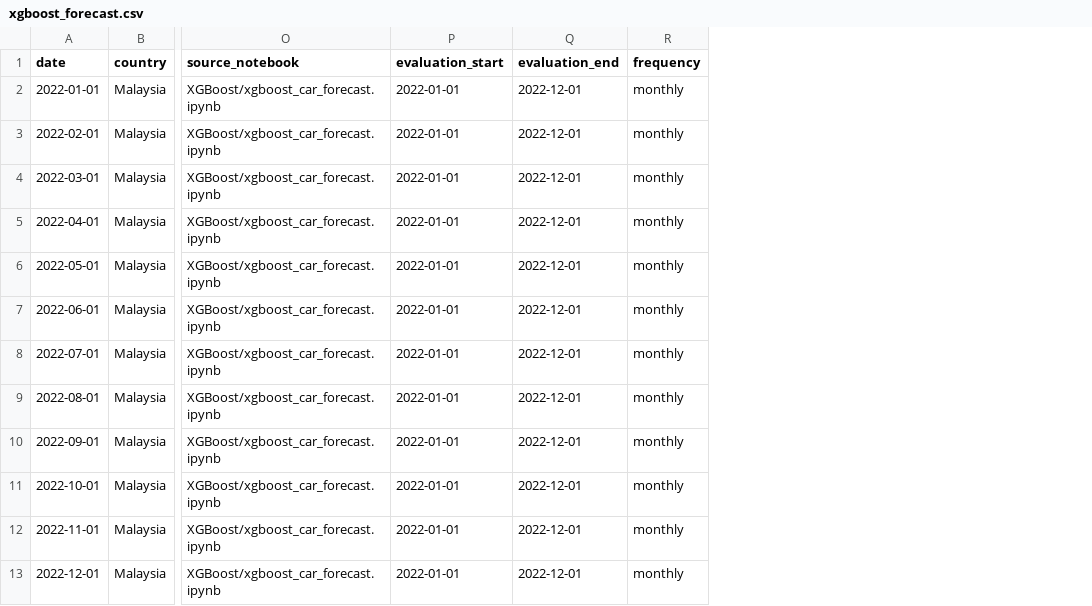
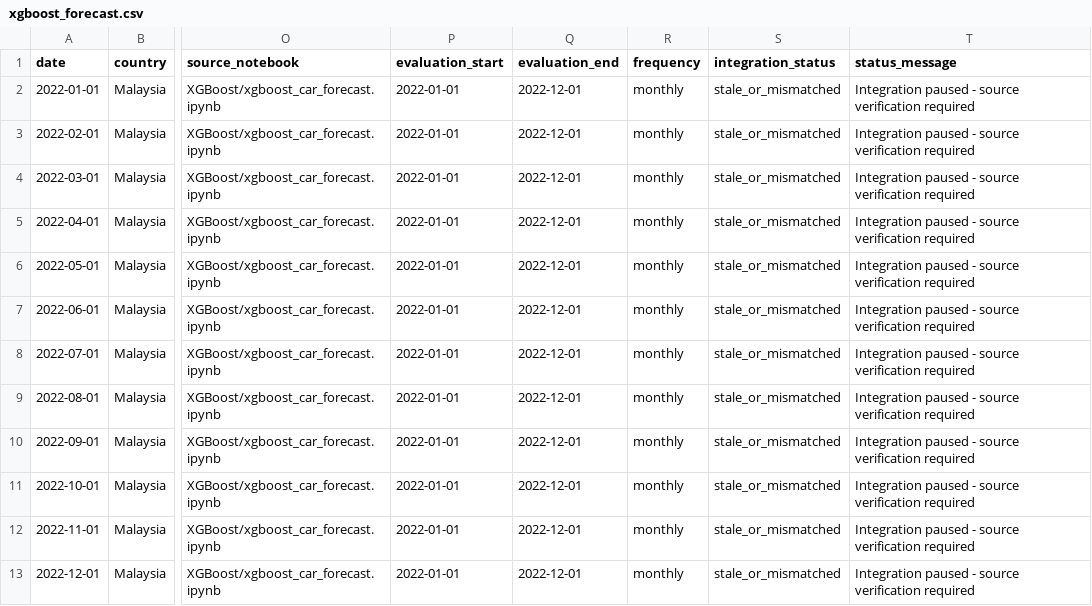
Before and after one commit to thelazycat-0728/COS40007-Design-Project, a CSV file: public/model_outputs/xgboost_forecast.csv, drawn as a sheet; only a part is shown, gaps mark what is left out; the diff names each change by its address in the sheet, - before the commit and + after, or states it on an @@ line.

Commit message:
Reconcile official model readiness and GUI outputs

```diff
--- a/public/model_outputs/xgboost_forecast.csv
+++ b/public/model_outputs/xgboost_forecast.csv
+column S (integration_status), rows 2-13: all stale_or_mismatched
+column T (status_message), rows 2-13: all Integration paused - source verification required
```
Also changed, not shown: public/data/combined_air_electricity_ipi_cleaned.csv, public/templates/regional_dataset_template.csv, 18 other files.
